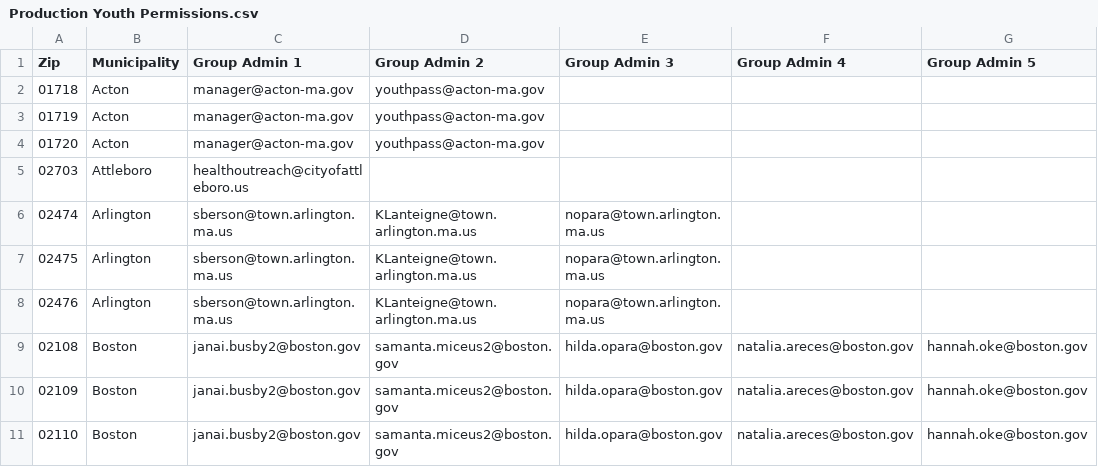
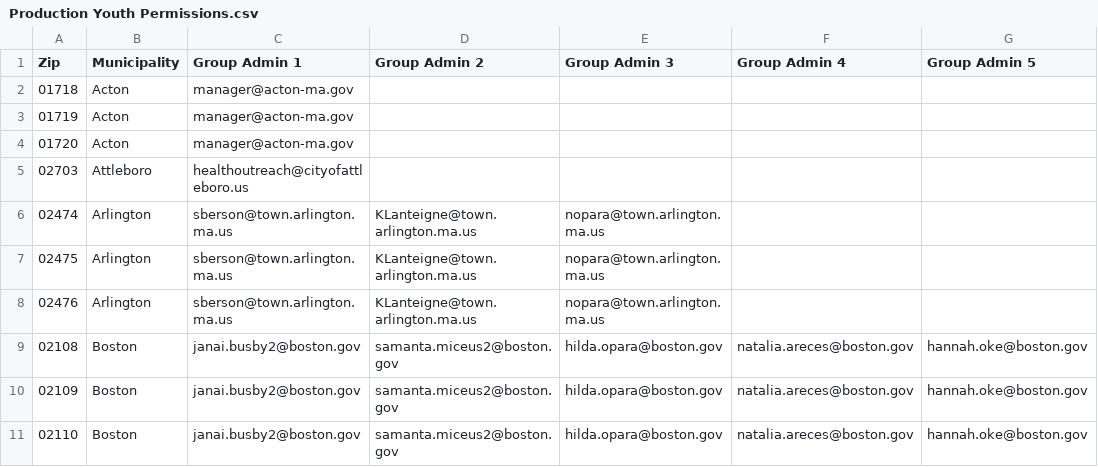
Before and after one commit to mbta/reduced_fares, a CSV file: data_sources/Production Youth Permissions.csv, drawn as a sheet; only a part is shown; the diff names each change by its address in the sheet, - before the commit and + after, or states it on an @@ line.

Commit message:
Fix: Remove Group Email from Acton Youth Pass

```diff
--- a/data_sources/Production Youth Permissions.csv
+++ b/data_sources/Production Youth Permissions.csv
-D2:D4 (Group Admin 2): youthpass@acton-ma.gov
+D2:D4 (Group Admin 2): (empty)
```
